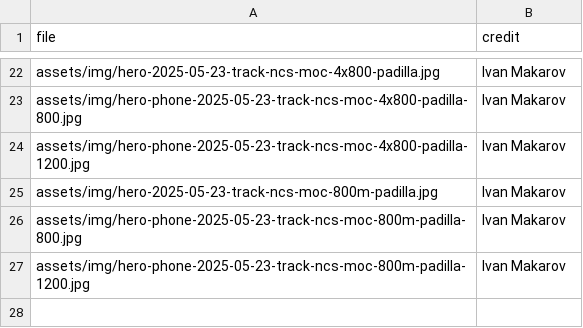
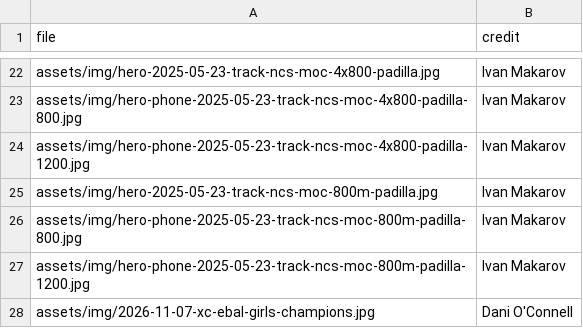
Before and after one commit to pwalesdi/mvxctf_website, a CSV file: assets/data/photo-credits.csv, drawn as a sheet; only a part is shown, gaps mark what is left out.

```diff
--- a/assets/data/photo-credits.csv
+++ b/assets/data/photo-credits.csv
@@ -27 +27,2 @@ assets/img/hero-phone-2025-05-23-track-ncs-moc-800m-padilla-800.jpg,Ivan Makarov
 assets/img/hero-phone-2025-05-23-track-ncs-moc-800m-padilla-1200.jpg,Ivan Makarov
+assets/img/2026-11-07-xc-ebal-girls-champions.jpg,Dani O'Connell
```
Also changed, not shown: assets/data/news.csv, assets/data/schedule-2026-xc.csv, 4 other files.
